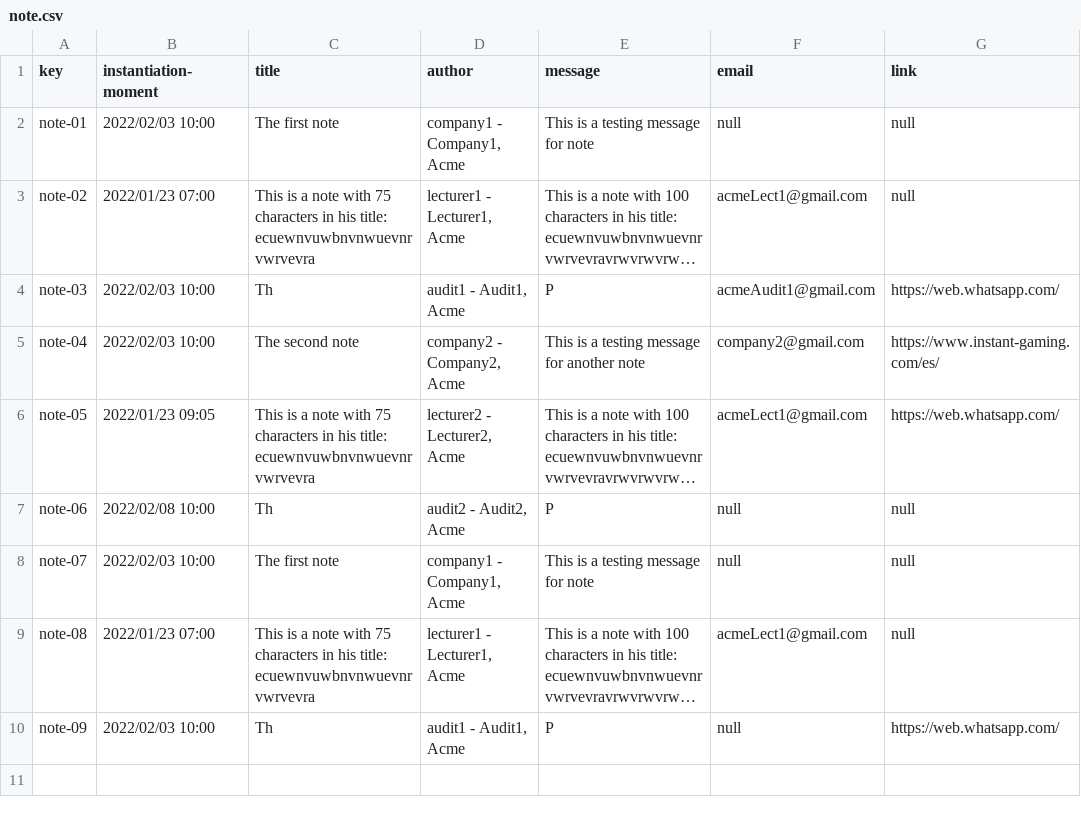
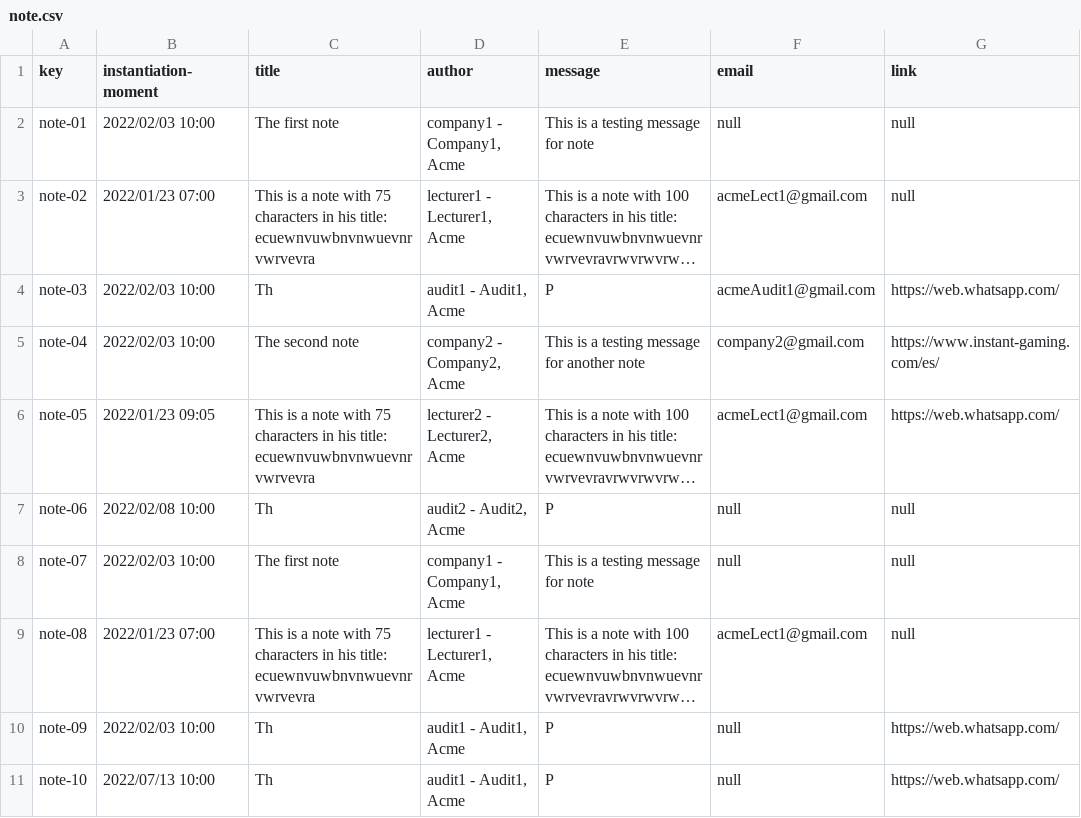
Before and after one commit to DP2-C1-02-07/Acme-L3, a CSV file: src/main/webapp/WEB-INF/resources/sample-data/note.csv, drawn as a sheet; long unchanged cells end in …; the diff names each change by its address in the sheet, - before the commit and + after, or states it on an @@ line.

```diff
--- a/src/main/webapp/WEB-INF/resources/sample-data/note.csv
+++ b/src/main/webapp/WEB-INF/resources/sample-data/note.csv
+row 11: note-10 | 2022/07/13 10:00 | Th | audit1 - Audit1, Acme | P | null | https://web.whatsapp.com/
```
Also changed, not shown: 8 other files.
